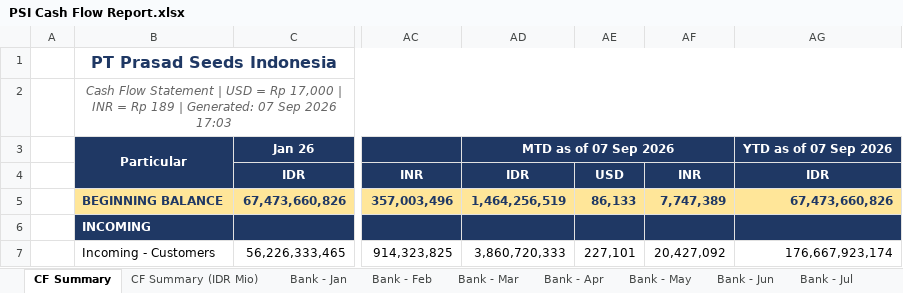
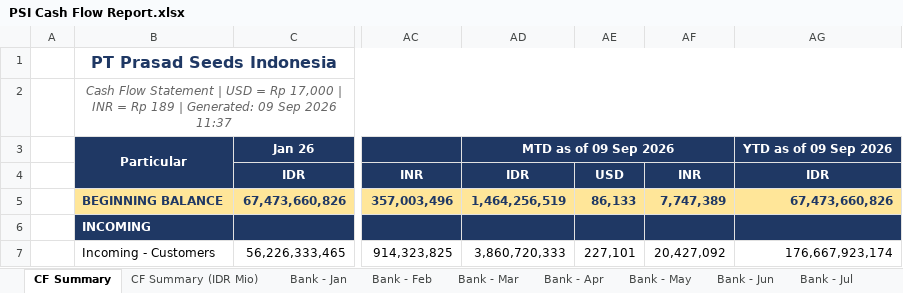
Before and after one commit to finmanagerindonesia-dev/psi-cash-dashboard, an Excel workbook: public/PSI Cash Flow Report.xlsx, sheet CF Summary, drawn as a sheet; only a part is shown, gaps mark what is left out; values as stored, in another font and other column widths than the file's, no borders; the diff names each change by its address in the sheet, - before the commit and + after, or states it on an @@ line.

```diff
--- a/public/PSI Cash Flow Report.xlsx (sheet CF Summary)
+++ b/public/PSI Cash Flow Report.xlsx (sheet CF Summary)
-B2: …| Generated: 07 Sep 2026 17:03
+B2: …| Generated: 09 Sep 2026 11:37
-AD3: MTD as of 07 Sep 2026
+AD3: MTD as of 09 Sep 2026
-AG3: YTD as of 07 Sep 2026
+AG3: YTD as of 09 Sep 2026
```
Also changed, not shown: sheet CF Summary (IDR Mio), 3 other files.
